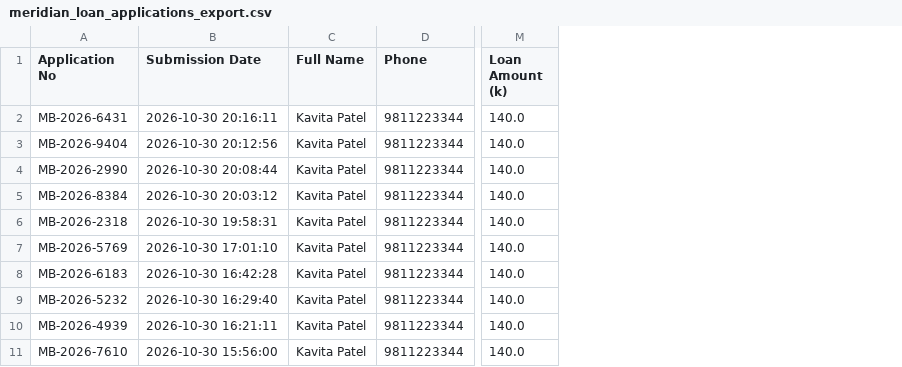
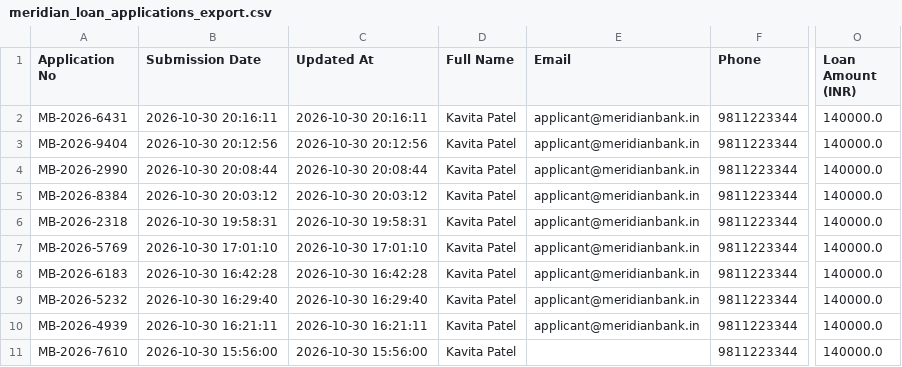
Before and after one commit to Akashone5/Code-Manthan, a CSV file: meridian_loan_applications_export.csv, drawn as a sheet; only a part is shown, gaps mark what is left out; removed rows and columns are numbered as before the commit, all else as after; the diff names each change by its address in the sheet, - before the commit and + after, or states it on an @@ line.

Commit message:
Switch loan amounts from thousands to flexible direct INR across stack

```diff
--- a/meridian_loan_applications_export.csv
+++ b/meridian_loan_applications_export.csv
+column C (Updated At), rows 2-11: 2026-10-30 20:16:11 | 2026-10-30 20:12:56 | 2026-10-30 20:08:44 | 2026-10-30 20:03:12 | 2026-10-30 19:58:31 | 2026-10-30 17:01:10 | 2026-10-30 16:42:28 | 2026-10-30 16:29:40 | 2026-10-30 16:21:11 | 2026-10-30 15:56:00
+column E (Email), rows 2-10: all applicant@meridianbank.in
-column M (Loan Amount (k)), rows 2-11: all 140.0
+column O (Loan Amount (INR)), rows 2-11: all 140000.0
```
Also changed, not shown: 13 other files.
